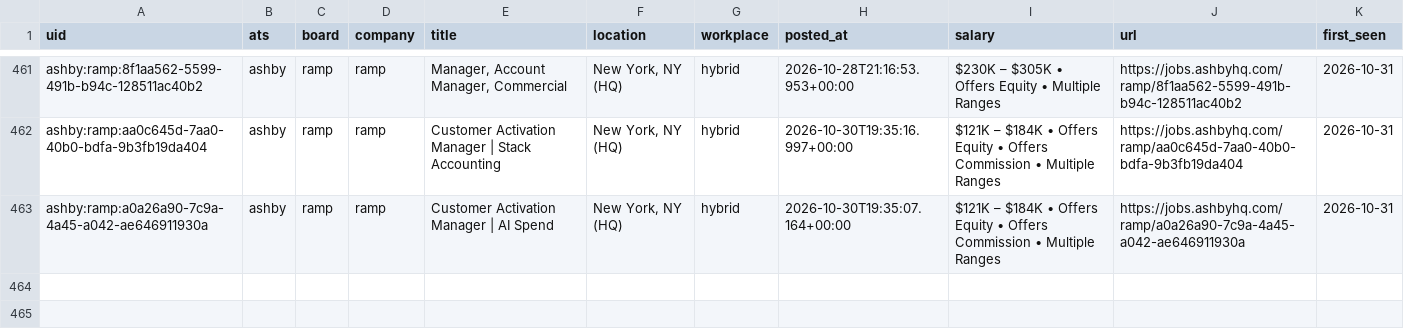
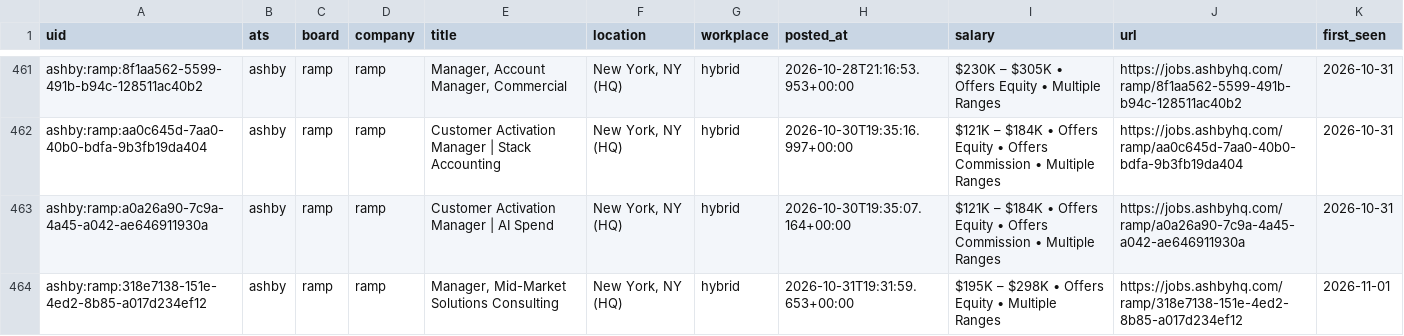
Before and after one commit to fecklesspleb/ats-new-jobs-feed, a CSV file: data/jobs.csv, drawn as a sheet; only a part is shown, gaps mark what is left out; the diff names each change by its address in the sheet, - before the commit and + after, or states it on an @@ line.

```diff
--- a/data/jobs.csv
+++ b/data/jobs.csv
+row 464: ashby:ramp:318e7138-151e-4ed2-8b85-a017d234ef12 | ashby | ramp | ramp | Manager, Mid-Market Solutions Consulting | New York, NY (HQ) | hybrid | 2026-10-31T19:31:59.653+00:00 | $195K – $298K • Offers Equity • Multiple Ranges | https://jobs.ashbyhq.com/ramp/318e7138-151e-4ed2-8b85-a017d234ef12 | 2026-11-01
```
Also changed, not shown: 1 other file.
